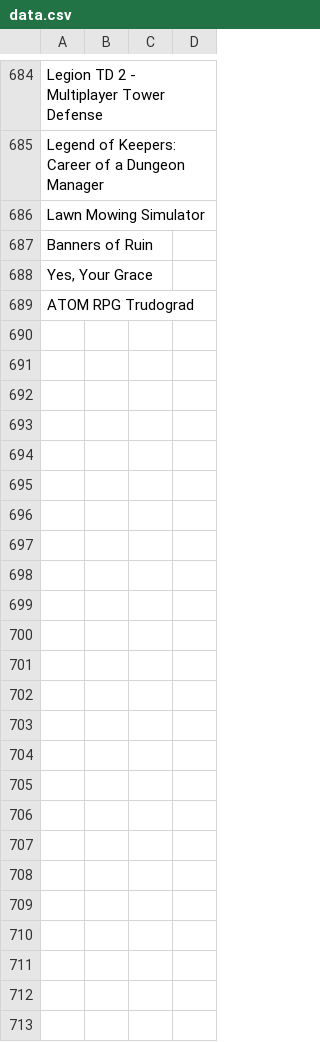
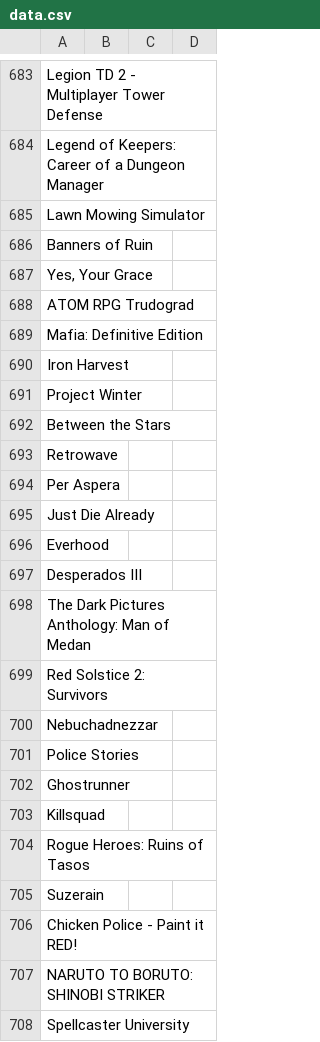
Before and after one commit to nikitaDanilenko/nikitaDanilenko.github.io, a CSV file: games/data.csv, drawn as a sheet; only a part is shown, gaps mark what is left out; the diff covers the shown part only; the diff names each change by its address in the sheet, - before the commit and + after, or states it on an @@ line.

Commit message:
Add more games to giveaway list

```diff
--- a/games/data.csv
+++ b/games/data.csv
+row 689: Mafia: Definitive Edition
+row 690: Iron Harvest
+row 691: Project Winter
+row 692: Between the Stars
+row 693: Retrowave
+row 694: Per Aspera
+row 695: Just Die Already
+row 696: Everhood
+row 697: Desperados III
+row 698: The Dark Pictures Anthology: Man of Medan
+row 699: Red Solstice 2: Survivors
+row 700: Nebuchadnezzar
+row 701: Police Stories
+row 702: Ghostrunner
+row 703: Killsquad
+row 704: Rogue Heroes: Ruins of Tasos
+row 705: Suzerain
+row 706: Chicken Police - Paint it RED!
+row 707: NARUTO TO BORUTO: SHINOBI STRIKER
+row 708: Spellcaster University
```
Also changed, not shown: 51 added rows and 1 removed row elsewhere in this file.
